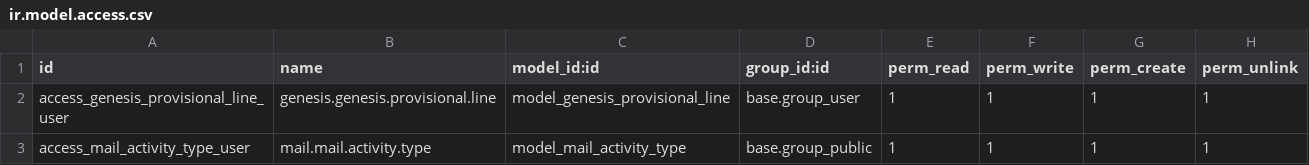
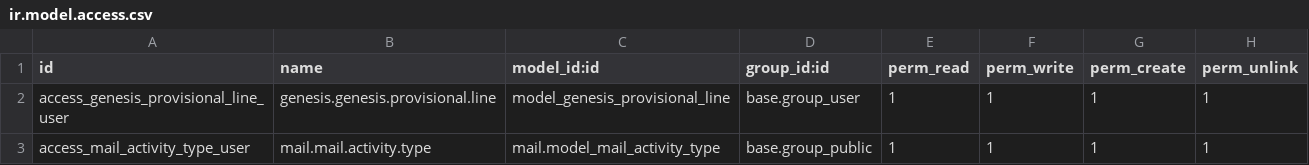
Before and after one commit to istarii-srl/genesis-test, a CSV file: genesis/security/ir.model.access.csv, drawn as a sheet.

```diff
--- a/genesis/security/ir.model.access.csv
+++ b/genesis/security/ir.model.access.csv
@@ -2,2 +2,2 @@ id,name,model_id:id,group_id:id,perm_read,perm_write,perm_create,perm_unlink
 access_genesis_provisional_line_user,genesis.genesis.provisional.line,model_genesis_provisional_line,base.group_user,1,1,1,1
-access_mail_activity_type_user,mail.mail.activity.type,model_mail_activity_type,base.group_public,1,1,1,1
+access_mail_activity_type_user,mail.mail.activity.type,mail.model_mail_activity_type,base.group_public,1,1,1,1
```
Also changed, not shown: 1 other file.
